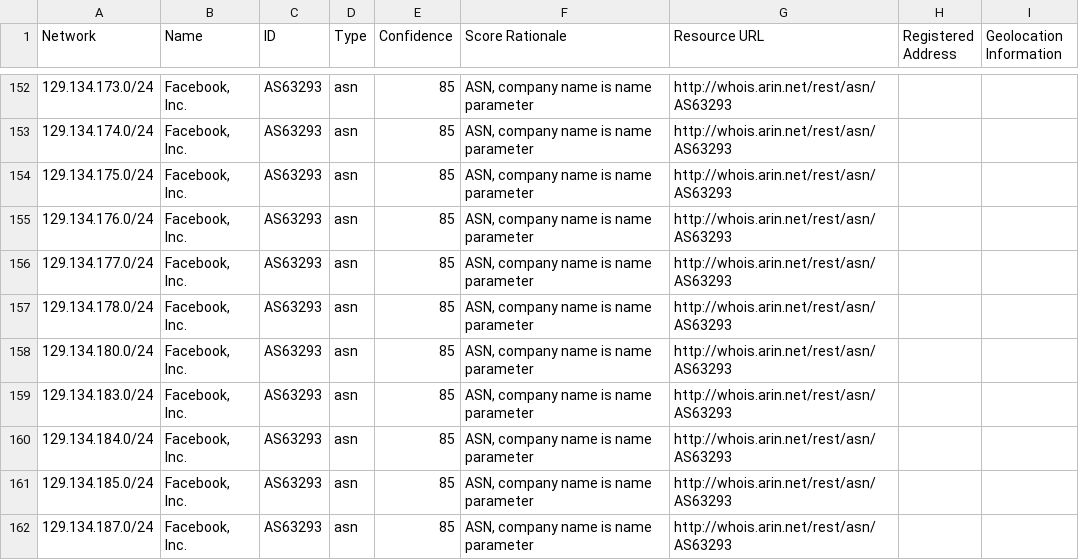
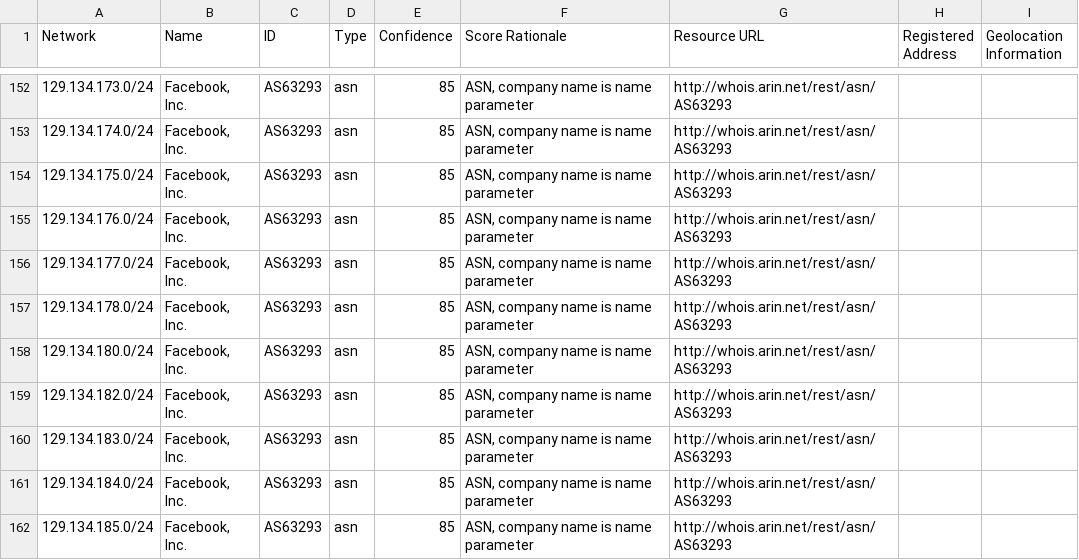
Before and after one commit to venkataramanab/NetblockTool, a CSV file: data/Facebook.csv, drawn as a sheet; only a part is shown, gaps mark what is left out; the shorter side is filled out with more unchanged rows; the diff covers the shown part only.

```diff
--- a/data/Facebook.csv
+++ b/data/Facebook.csv
@@ -158,2 +158,3 @@ Network,Name,ID,Type,Confidence,Score Rationale,Resource URL,Registered Address,
 129.134.180.0/24,"Facebook, Inc.",AS63293,asn,85,"ASN, company name is name parameter",http://whois.arin.net/rest/asn/AS63293,,
+129.134.182.0/24,"Facebook, Inc.",AS63293,asn,85,"ASN, company name is name parameter",http://whois.arin.net/rest/asn/AS63293,,
 129.134.183.0/24,"Facebook, Inc.",AS63293,asn,85,"ASN, company name is name parameter",http://whois.arin.net/rest/asn/AS63293,,
```
Also changed, not shown: 5 added rows and 3 removed rows elsewhere in this file, data/Google.csv.
